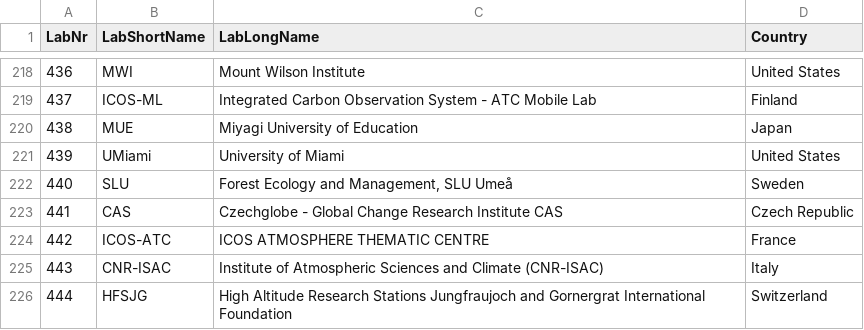
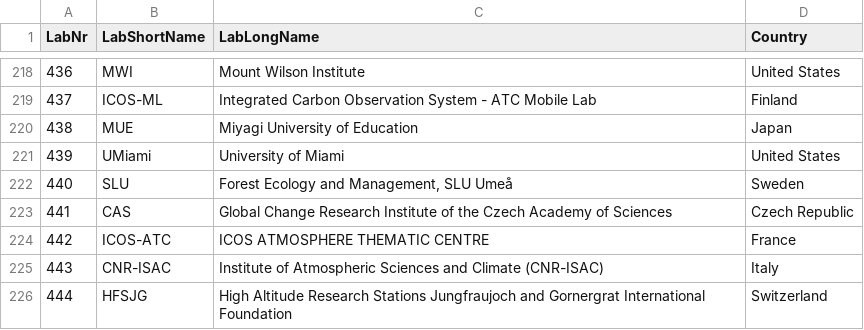
Before and after one commit to ICOS-Carbon-Portal/obspack, a CSV file: input/lab_numbers.csv, drawn as a sheet; only a part is shown, gaps mark what is left out; the diff covers the shown part only.

```diff
--- a/input/lab_numbers.csv
+++ b/input/lab_numbers.csv
@@ -222,3 +222,3 @@ LabNr;LabShortName;LabLongName;Country
 440;SLU;Forest Ecology and Management, SLU Umeå;Sweden
-441;CAS;Czechglobe - Global Change Research Institute CAS;Czech Republic
+441;CAS;Global Change Research Institute of the Czech Academy of Sciences;Czech Republic
 442;ICOS-ATC;ICOS ATMOSPHERE THEMATIC CENTRE;France
```
Also changed, not shown: 3 added rows, 4 removed rows and 18 edited cells elsewhere in this file, input/icos_stations.csv.
